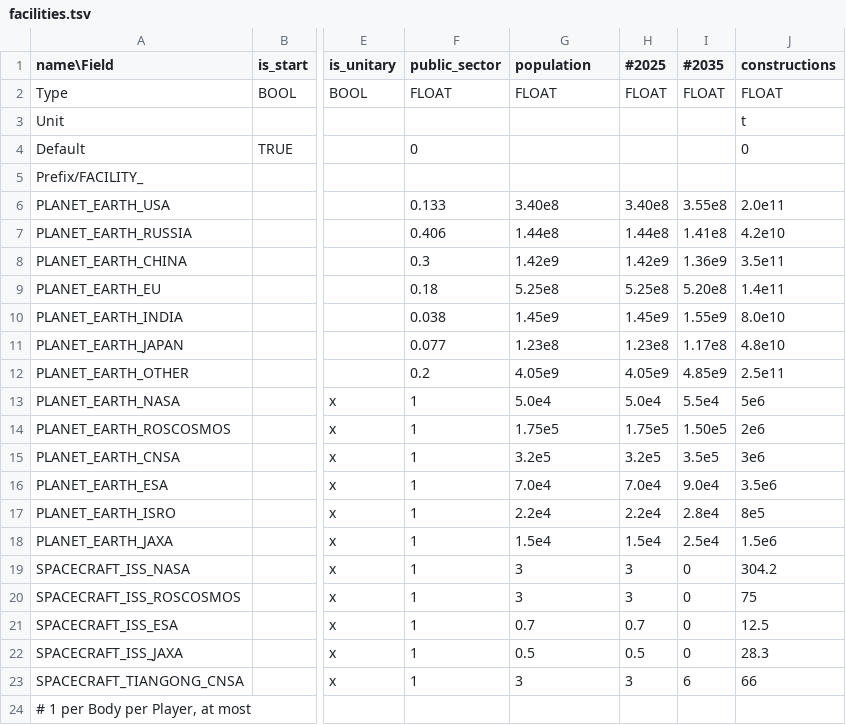
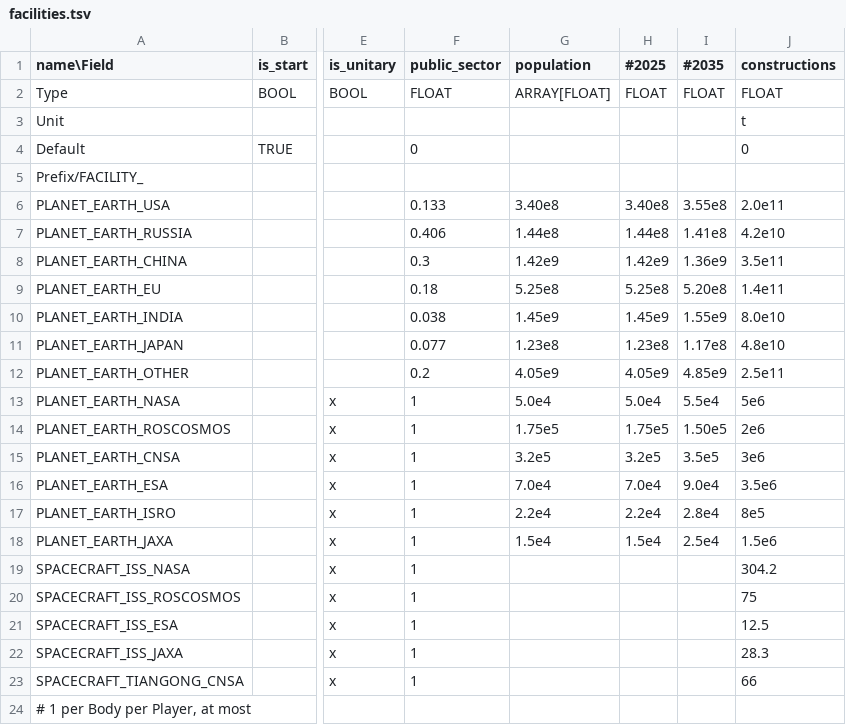
Before and after one commit to t2civ/astropolis_sdk, a TSV file: public/tables/facilities.tsv, drawn as a sheet; only a part is shown, gaps mark what is left out; the diff names each change by its address in the sheet, - before the commit and + after, or states it on an @@ line.

Commit message:
Set initial populations from facilities.tsv

```diff
--- a/public/tables/facilities.tsv
+++ b/public/tables/facilities.tsv
-G2 (population): FLOAT
+G2 (population): ARRAY[FLOAT]
-G19:G20 (population): 3
+G19:G20 (population): (empty)
-H19:H20 (#2025): 3
+H19:H20 (#2025): (empty)
-I19:I22 (#2035): 0
+I19:I22 (#2035): (empty)
-G21 (population): 0.7
+G21 (population): (empty)
-H21 (#2025): 0.7
+H21 (#2025): (empty)
-G22 (population): 0.5
+G22 (population): (empty)
-H22 (#2025): 0.5
+H22 (#2025): (empty)
-G23 (population): 3
+G23 (population): (empty)
-H23 (#2025): 3
+H23 (#2025): (empty)
-I23 (#2035): 6
+I23 (#2035): (empty)
```
Also changed, not shown: 3 other files.
